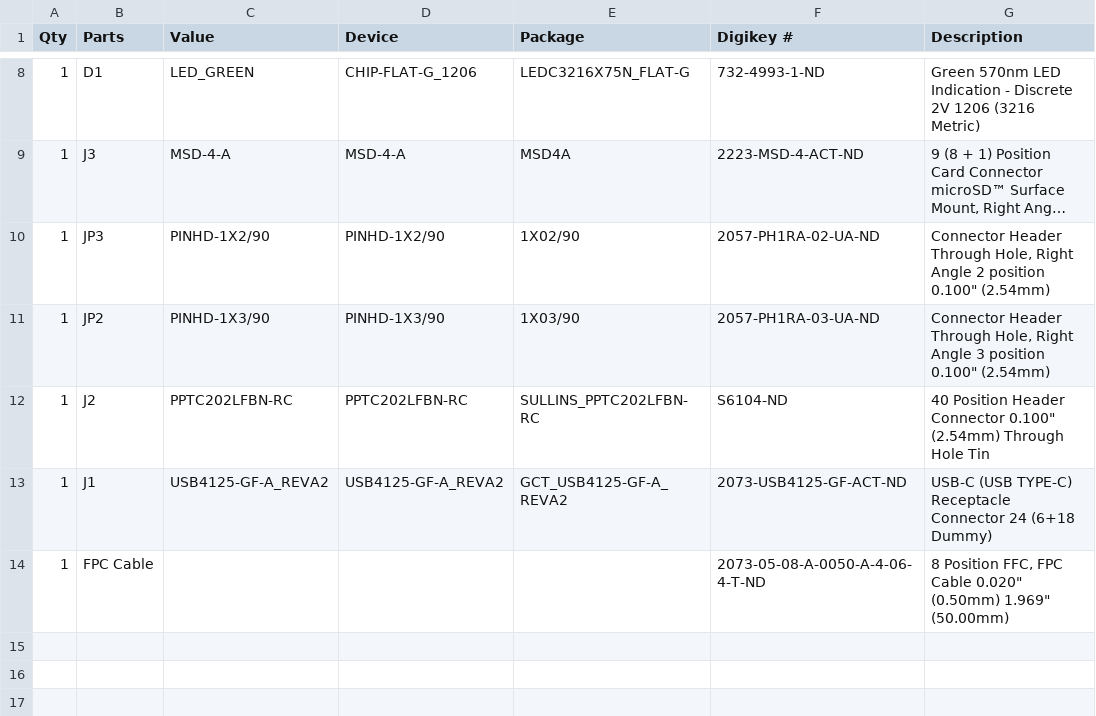
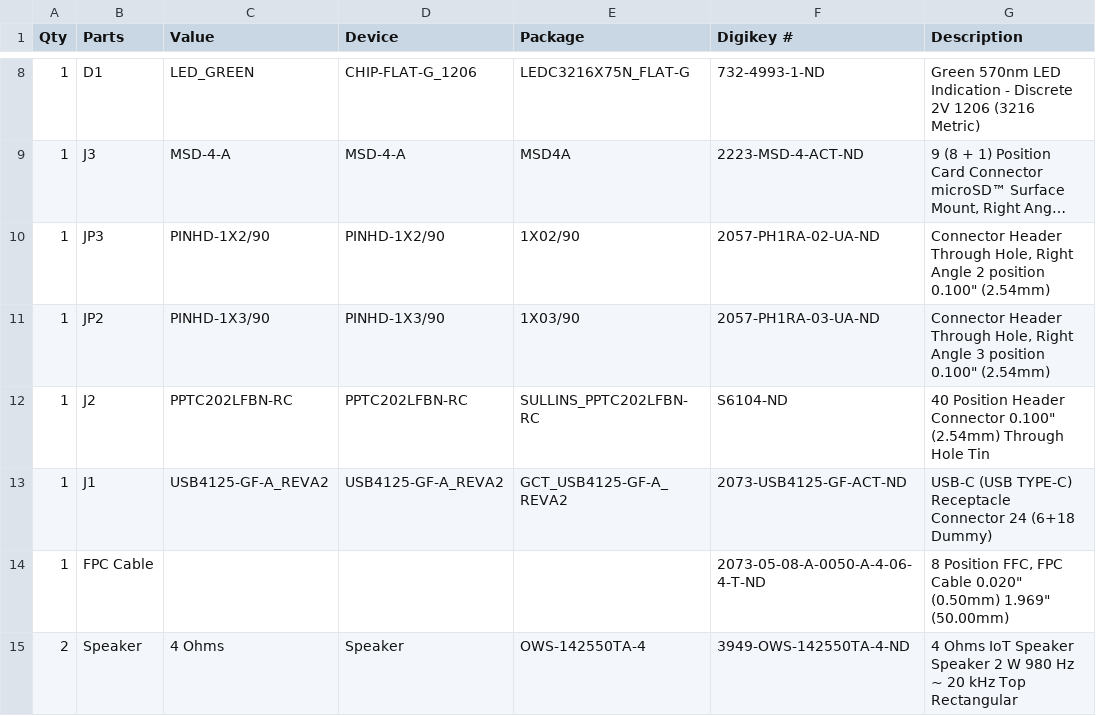
Before and after one commit to sb-ocr/miniature-retro-pc, a CSV file: BOM/Add-on_pcb_BOM.csv, drawn as a sheet; only a part is shown, gaps mark what is left out; long unchanged cells end in …; the diff names each change by its address in the sheet, - before the commit and + after, or states it on an @@ line.

Commit message:
Added Speaker ref to the electronics BOM

```diff
--- a/BOM/Add-on_pcb_BOM.csv
+++ b/BOM/Add-on_pcb_BOM.csv
+row 15: 2 | Speaker | 4 Ohms | Speaker | OWS-142550TA-4 | 3949-OWS-142550TA-4-ND | 4 Ohms IoT Speaker Speaker 2 W 980 Hz ~ 20 kHz Top Rectangular
```
